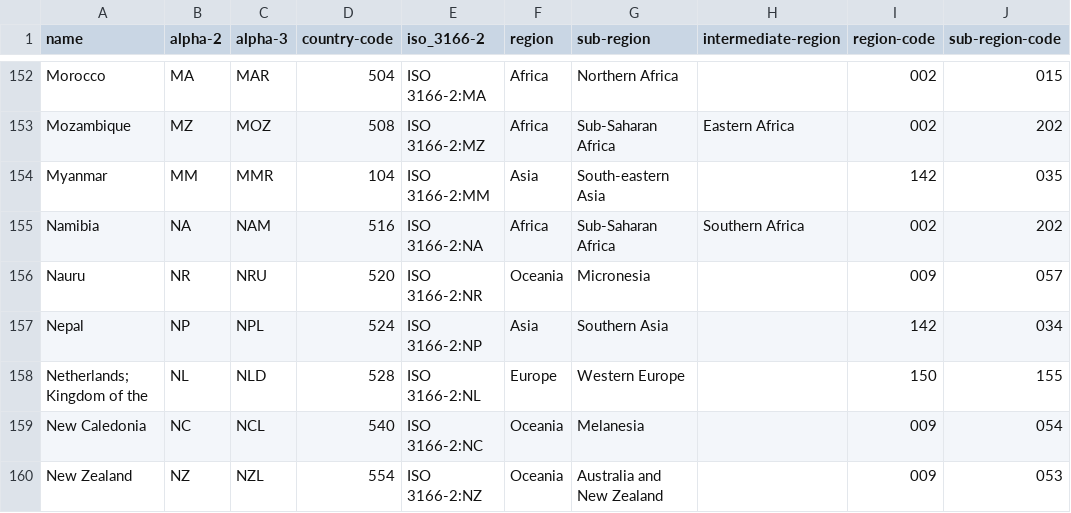
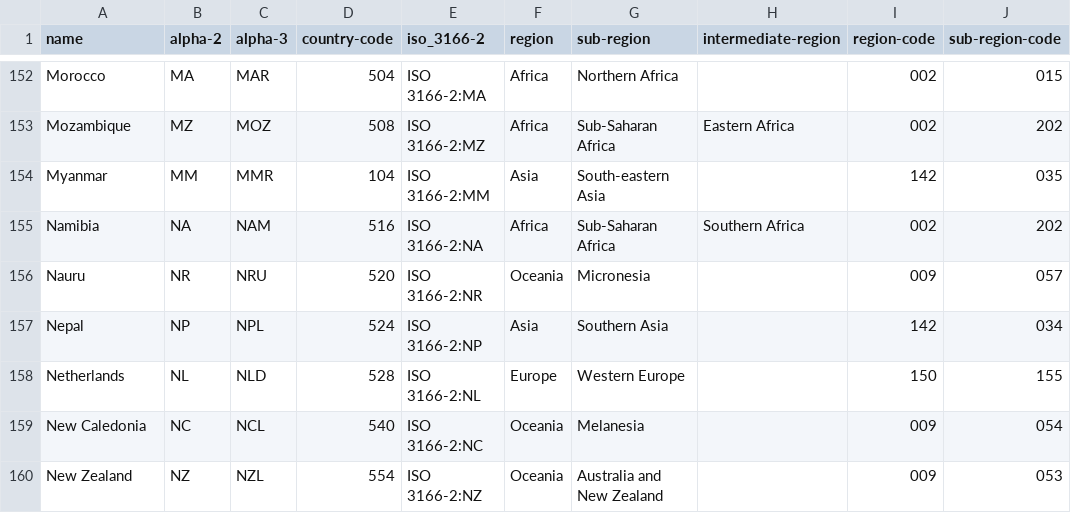
Before and after one commit to mhetacc/data15003, a CSV file: project/data/country_codes.csv, drawn as a sheet; only a part is shown, gaps mark what is left out; the diff names each change by its address in the sheet, - before the commit and + after, or states it on an @@ line.

```diff
--- a/project/data/country_codes.csv
+++ b/project/data/country_codes.csv
-A158 (name): Netherlands; Kingdom of the
+A158 (name): Netherlands
```
Also changed, not shown: project/data/build/parties_countries_percentage_2024.csv, 8 other files.
